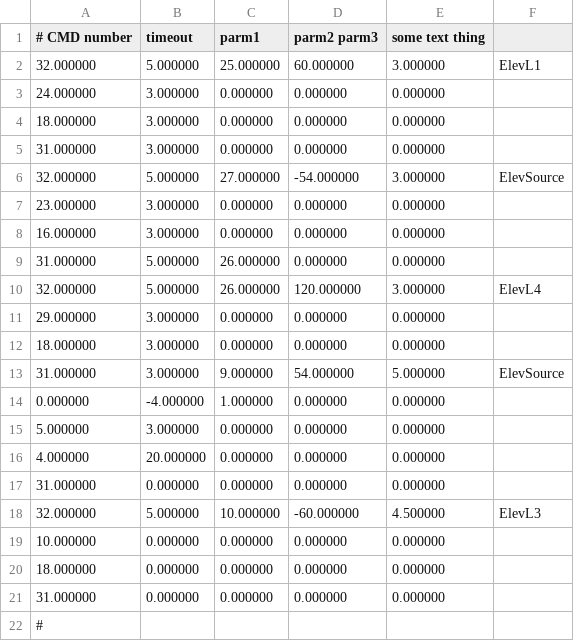
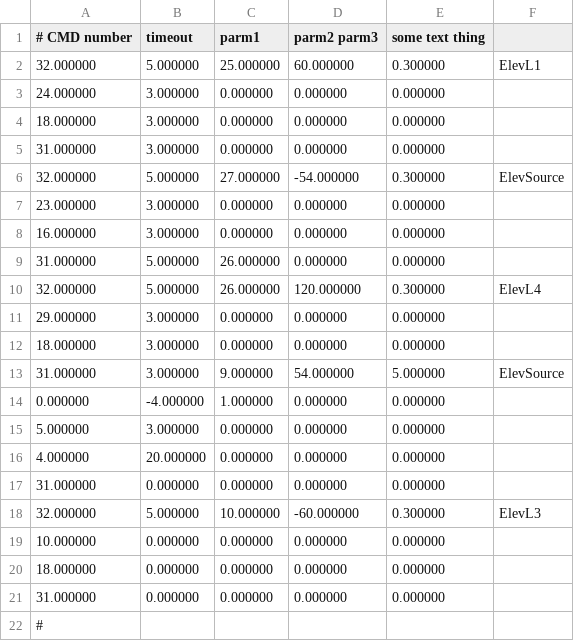
Before and after one commit to FRobotics/2025RobotCode, a CSV file: 2025ReefBot/Deploy/AutoCmds007.csv, drawn as a sheet.

```diff
--- a/2025ReefBot/Deploy/AutoCmds007.csv
+++ b/2025ReefBot/Deploy/AutoCmds007.csv
@@ -1,3 +1,3 @@
 # CMD number, timeout, parm1, parm2 parm3, some text thing,
-32.000000,5.000000,25.000000,60.000000,3.000000,"ElevL1"
+32.000000,5.000000,25.000000,60.000000,0.300000,"ElevL1"
 24.000000,3.000000,0.000000,0.000000,0.000000,""
@@ -5,3 +5,3 @@
 31.000000,3.000000,0.000000,0.000000,0.000000,""
-32.000000,5.000000,27.000000,-54.000000,3.000000,"ElevSource"
+32.000000,5.000000,27.000000,-54.000000,0.300000,"ElevSource"
 23.000000,3.000000,0.000000,0.000000,0.000000,""
@@ -9,3 +9,3 @@
 31.000000,5.000000,26.000000,0.000000,0.000000,""
-32.000000,5.000000,26.000000,120.000000,3.000000,"ElevL4"
+32.000000,5.000000,26.000000,120.000000,0.300000,"ElevL4"
 29.000000,3.000000,0.000000,0.000000,0.000000,""
@@ -17,3 +17,3 @@
 31.000000,0.000000,0.000000,0.000000,0.000000,""
-32.000000,5.000000,10.000000,-60.000000,4.500000,"ElevL3"
+32.000000,5.000000,10.000000,-60.000000,0.300000,"ElevL3"
 10.000000,0.000000,0.000000,0.000000,0.000000,""
```
Also changed, not shown: 2025ReefBot/Deploy/AutoCmds003.csv, 2025ReefBot/Deploy/AutoCmds005.csv, 2 other files.
